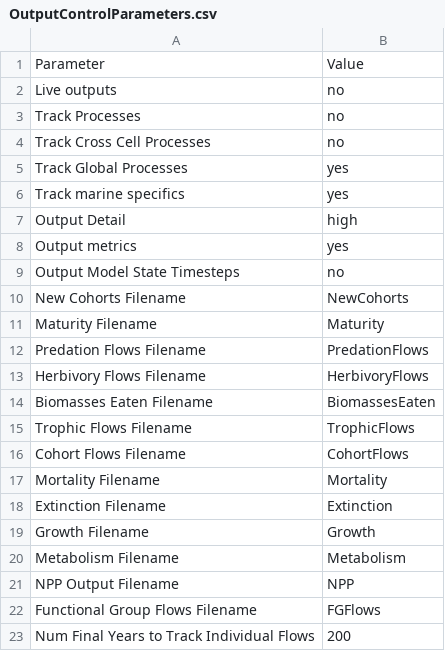
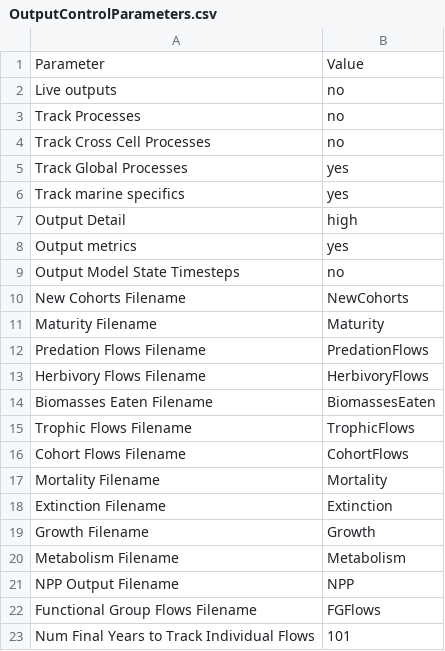
Before and after one commit to mattgoldklang/C-sharp-version-of-Madingley, a CSV file: Madingley/input/Model setup/OutputControlParameters.csv, drawn as a sheet.

```diff
--- a/Madingley/input/Model setup/OutputControlParameters.csv
+++ b/Madingley/input/Model setup/OutputControlParameters.csv
@@ -22,2 +22,2 @@ NPP Output Filename,NPP
 Functional Group Flows Filename,FGFlows
-Num Final Years to Track Individual Flows,200
+Num Final Years to Track Individual Flows,101
```
Also changed, not shown: Madingley/input/Model setup/SimulationControlParameters.csv, 2 other files.
